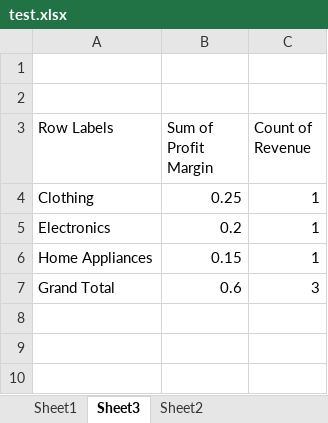
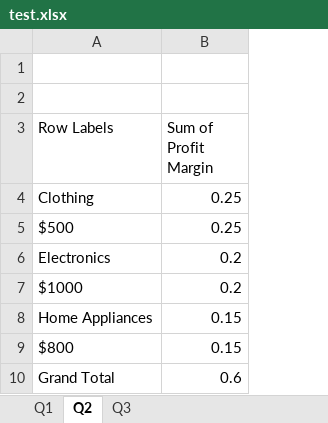
Before and after one commit to garimaagarwal5/garima-lnb-, an Excel workbook: test.xlsx, sheet Q2, drawn as a sheet; values as stored, in another font and other column widths than the file's, no borders; removed rows and columns are numbered as before the commit, all else as after; the diff names each change by its address in the sheet, - before the commit and + after, or states it on an @@ line.

```diff
--- a/test.xlsx (sheet Q2)
+++ b/test.xlsx (sheet Q2)
-sheet tab: Sheet1
+sheet tab: Q1
-sheet tab: Sheet3
+sheet tab: Q2
-sheet tab: Sheet2
+sheet tab: Q3
-column C (Count of Revenue), rows 4-7: 1 | 1 | 1 | 3
+row 5: $500 | 0.25
+row 7: $1000 | 0.2
+row 9: $800 | 0.15
```
Also changed, not shown: sheet Q1, charts or pictures.
